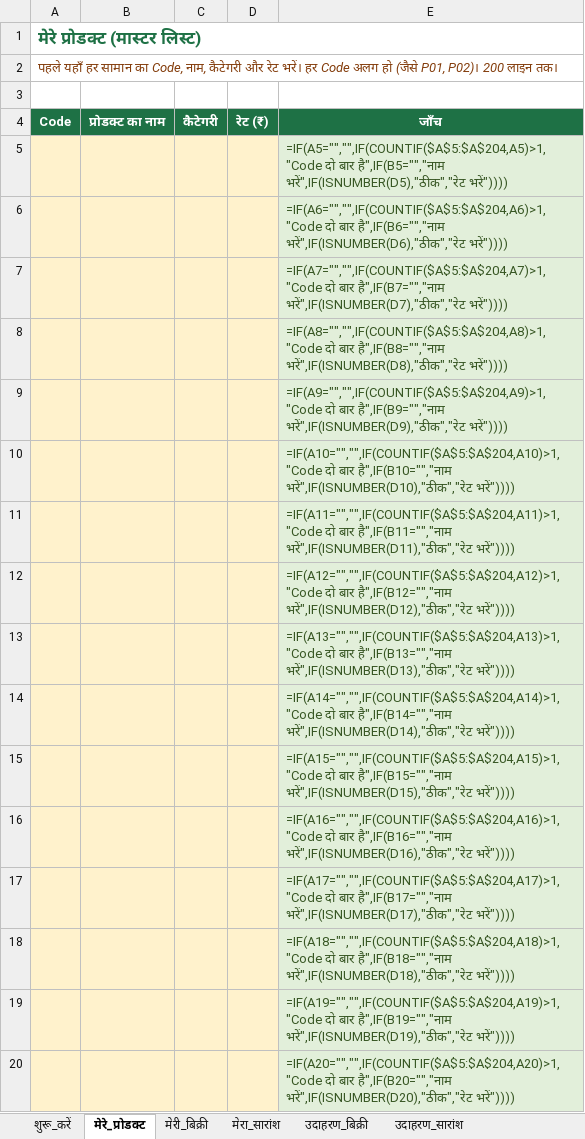
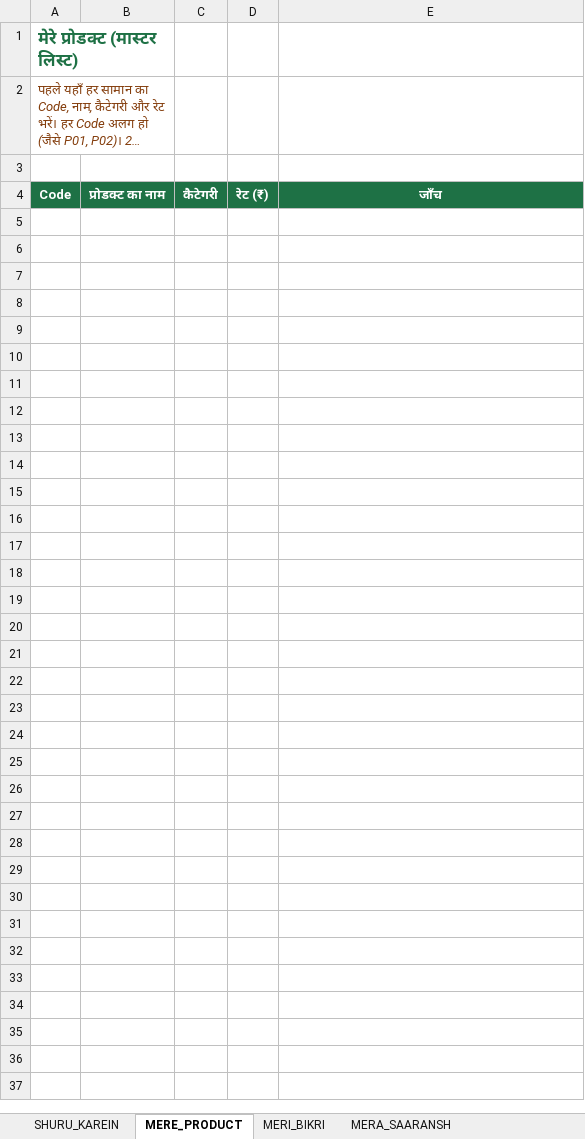
Before and after one commit to bazarblast140-bot/excel-ai-pack, an Excel workbook: pack/03_dukaan_bikri.xlsx, sheet MERE_PRODUCT, drawn as a sheet; only a part is shown; long unchanged cells end in …; values as stored, in another font and other column widths than the file's, no borders; formulas without a stored value are shown as written; the diff covers the shown part only; the diff names each change by its address in the sheet, - before the commit and + after, or states it on an @@ line.

```diff
--- a/pack/03_dukaan_bikri.xlsx (sheet MERE_PRODUCT)
+++ b/pack/03_dukaan_bikri.xlsx (sheet MERE_PRODUCT)
-sheet tab: शुरू_करें
+sheet tab: SHURU_KAREIN
-sheet tab: मेरे_प्रोडक्ट
+sheet tab: MERE_PRODUCT
-sheet tab: मेरी_बिक्री
+sheet tab: MERI_BIKRI
-sheet tab: मेरा_सारांश
+sheet tab: MERA_SAARANSH
-A1:E1 merged
+A1:B1 merged
-A2:E2 merged
+A2:B2 merged
-row 5:  |  |  |  | =IF(A5="","",IF(COUNTIF($A$5:$A$204,A5)>1,"Code दो बार है",IF(B5="","नाम भरें",IF(ISNUMBER(D5),"ठीक","रेट भरें"))))
-row 6:  |  |  |  | =IF(A6="","",IF(COUNTIF($A$5:$A$204,A6)>1,"Code दो बार है",IF(B6="","नाम भरें",IF(ISNUMBER(D6),"ठीक","रेट भरें"))))
-row 7:  |  |  |  | =IF(A7="","",IF(COUNTIF($A$5:$A$204,A7)>1,"Code दो बार है",IF(B7="","नाम भरें",IF(ISNUMBER(D7),"ठीक","रेट भरें"))))
-row 8:  |  |  |  | =IF(A8="","",IF(COUNTIF($A$5:$A$204,A8)>1,"Code दो बार है",IF(B8="","नाम भरें",IF(ISNUMBER(D8),"ठीक","रेट भरें"))))
-row 9:  |  |  |  | =IF(A9="","",IF(COUNTIF($A$5:$A$204,A9)>1,"Code दो बार है",IF(B9="","नाम भरें",IF(ISNUMBER(D9),"ठीक","रेट भरें"))))
-row 10:  |  |  |  | =IF(A10="","",IF(COUNTIF($A$5:$A$204,A10)>1,"Code दो बार है",IF(B10="","नाम भरें",IF(ISNUMBER(D10),"ठीक","रेट भरें"))))
-row 11:  |  |  |  | =IF(A11="","",IF(COUNTIF($A$5:$A$204,A11)>1,"Code दो बार है",IF(B11="","नाम भरें",IF(ISNUMBER(D11),"ठीक","रेट भरें"))))
-row 12:  |  |  |  | =IF(A12="","",IF(COUNTIF($A$5:$A$204,A12)>1,"Code दो बार है",IF(B12="","नाम भरें",IF(ISNUMBER(D12),"ठीक","रेट भरें"))))
-row 13:  |  |  |  | =IF(A13="","",IF(COUNTIF($A$5:$A$204,A13)>1,"Code दो बार है",IF(B13="","नाम भरें",IF(ISNUMBER(D13),"ठीक","रेट भरें"))))
-row 14:  |  |  |  | =IF(A14="","",IF(COUNTIF($A$5:$A$204,A14)>1,"Code दो बार है",IF(B14="","नाम भरें",IF(ISNUMBER(D14),"ठीक","रेट भरें"))))
-row 15:  |  |  |  | =IF(A15="","",IF(COUNTIF($A$5:$A$204,A15)>1,"Code दो बार है",IF(B15="","नाम भरें",IF(ISNUMBER(D15),"ठीक","रेट भरें"))))
-row 16:  |  |  |  | =IF(A16="","",IF(COUNTIF($A$5:$A$204,A16)>1,"Code दो बार है",IF(B16="","नाम भरें",IF(ISNUMBER(D16),"ठीक","रेट भरें"))))
-row 17:  |  |  |  | =IF(A17="","",IF(COUNTIF($A$5:$A$204,A17)>1,"Code दो बार है",IF(B17="","नाम भरें",IF(ISNUMBER(D17),"ठीक","रेट भरें"))))
-row 18:  |  |  |  | =IF(A18="","",IF(COUNTIF($A$5:$A$204,A18)>1,"Code दो बार है",IF(B18="","नाम भरें",IF(ISNUMBER(D18),"ठीक","रेट भरें"))))
-row 19:  |  |  |  | =IF(A19="","",IF(COUNTIF($A$5:$A$204,A19)>1,"Code दो बार है",IF(B19="","नाम भरें",IF(ISNUMBER(D19),"ठीक","रेट भरें"))))
-row 20:  |  |  |  | =IF(A20="","",IF(COUNTIF($A$5:$A$204,A20)>1,"Code दो बार है",IF(B20="","नाम भरें",IF(ISNUMBER(D20),"ठीक","रेट भरें"))))
```
Also changed, not shown: 184 removed rows elsewhere in this sheet, sheet MERI_BIKRI, sheet UDAHARAN_BIKRI, sheet MERA_SAARANSH, sheet UDAHARAN_FORMULA_LAB, sheet UDAHARAN_SAARANSH, sheet SHURU_KAREIN, 1 more sheet, other sheet tabs, charts or pictures, pack/04_udhaar_khata.xlsx, pack/05_ghar_budget.xlsx, 13 other files.
